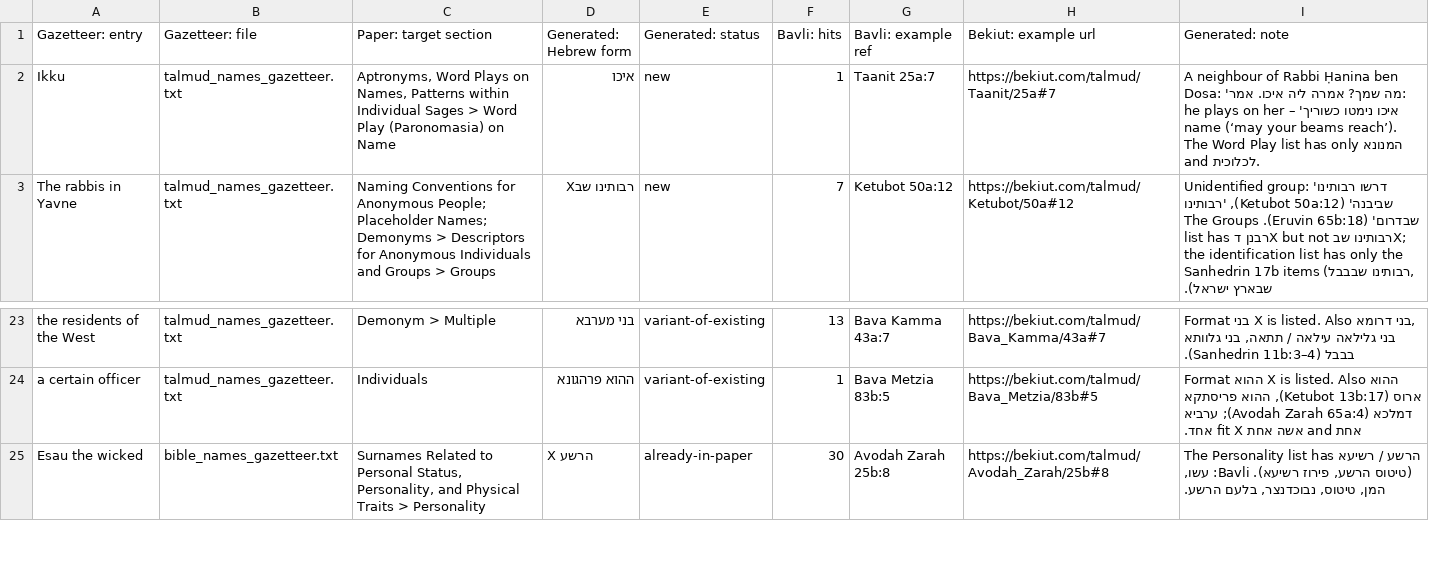
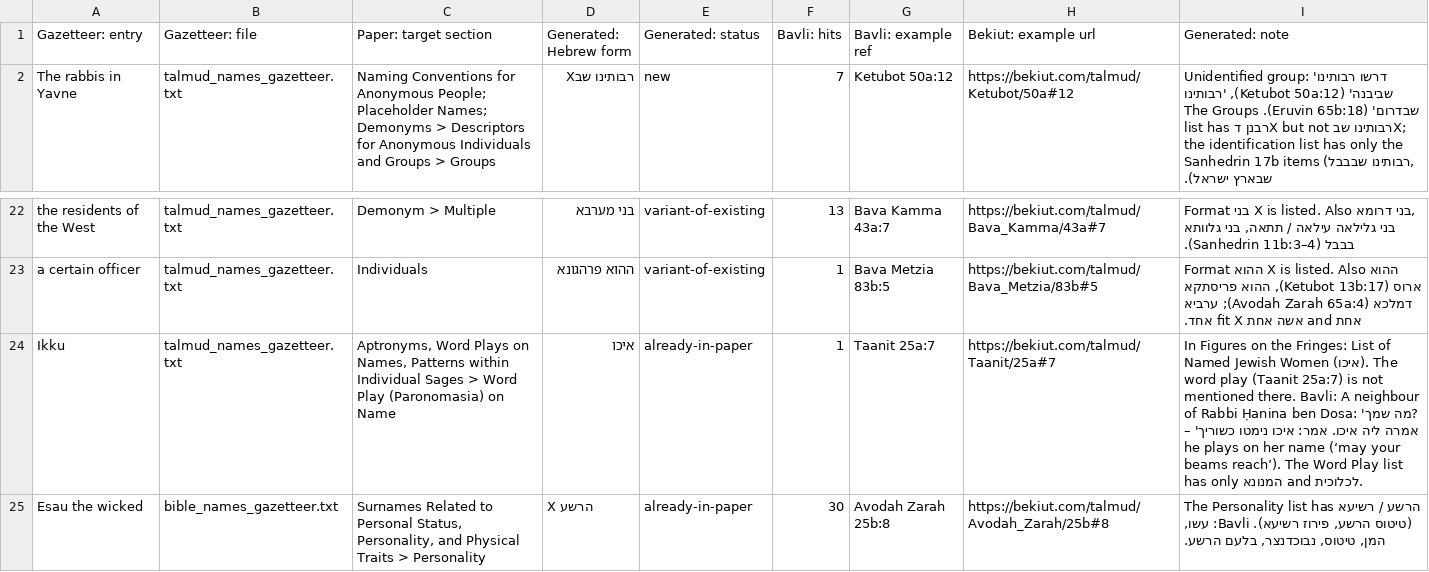
Before and after one commit to EzraBrand/abba-to-zebedee, a CSV file: reports/gazetteer/update-2026-10.csv, drawn as a sheet; only a part is shown, gaps mark what is left out; removed rows and columns are numbered as before the commit, all else as after; the diff names each change by its address in the sheet, - before the commit and + after, or states it on an @@ line.

```diff
--- a/reports/gazetteer/update-2026-10.csv
+++ b/reports/gazetteer/update-2026-10.csv
-row 2: Ikku | talmud_names_gazetteer.txt | Aptronyms, Word Plays on Names, Patterns within Individual Sages > Word Play (Paronomasia) on Name | איכו | new | 1 | Taanit 25a:7 | https://bekiut.com/talmud/Taanit/25a#7 | A neighbour of Rabbi Ḥanina ben Dosa: 'מה שמך? אמרה ליה איכו. אמר: איכו נימטו כשוריך' – he plays on her name (‘may your beams reach’). The Word Play list has only המנונא and לכלוכית.
+row 24: Ikku | talmud_names_gazetteer.txt | Aptronyms, Word Plays on Names, Patterns within Individual Sages > Word Play (Paronomasia) on Name | איכו | already-in-paper | 1 | Taanit 25a:7 | https://bekiut.com/talmud/Taanit/25a#7 | In Figures on the Fringes: List of Named Jewish Women (איכו). The word play (Taanit 25a:7) is not mentioned there. Bavli: A neighbour of Rabbi Ḥanina ben Dosa: 'מה שמך? אמרה ליה איכו. אמר: איכו נימטו כשוריך' – he plays on her name (‘may your beams reach’). The Word Play list has only המנונא and לכלוכית.
```
Also changed, not shown: docs/data/patronymic-alone-no-given-name-candidates.csv, docs/data/pseudonyms-and-epithets-candidates.csv, 41 other files.
